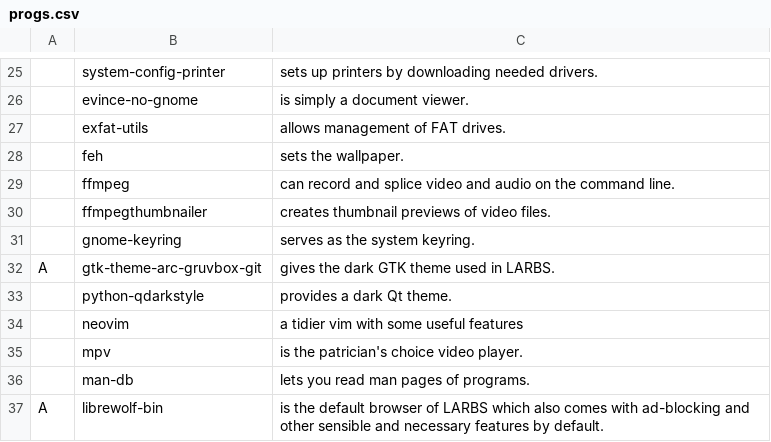
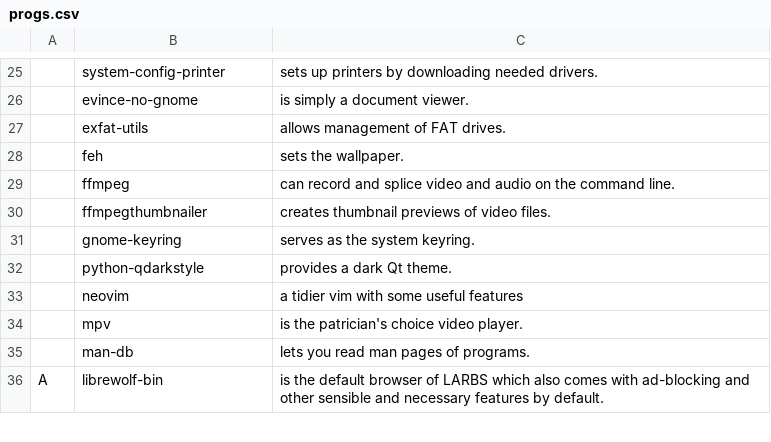
Before and after one commit to matthew55/LARBS, a CSV file: progs.csv, drawn as a sheet; only a part is shown, gaps mark what is left out; removed rows and columns are numbered as before the commit, all else as after; the diff covers the shown part only; the diff names each change by its address in the sheet, - before the commit and + after, or states it on an @@ line.

```diff
--- a/progs.csv
+++ b/progs.csv
-row 32: A | gtk-theme-arc-gruvbox-git | gives the dark GTK theme used in LARBS.
```
Also changed, not shown: 1 added row and 11 removed rows elsewhere in this file.
